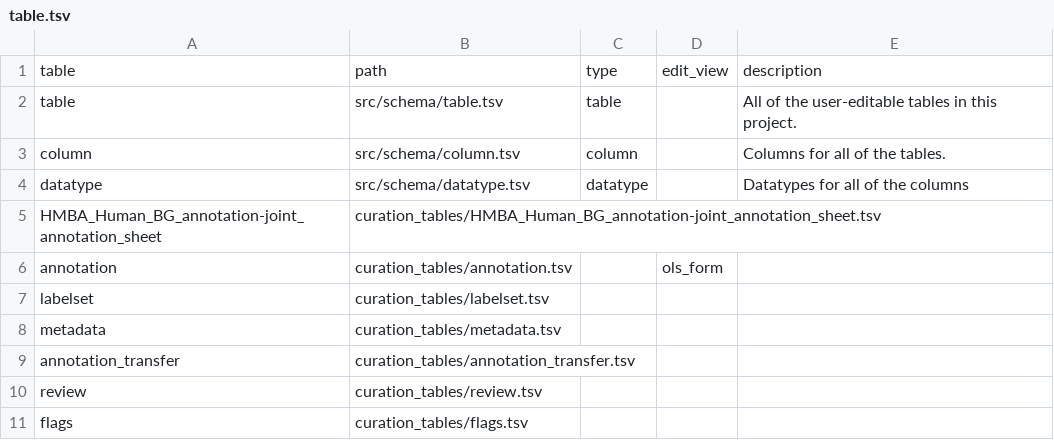
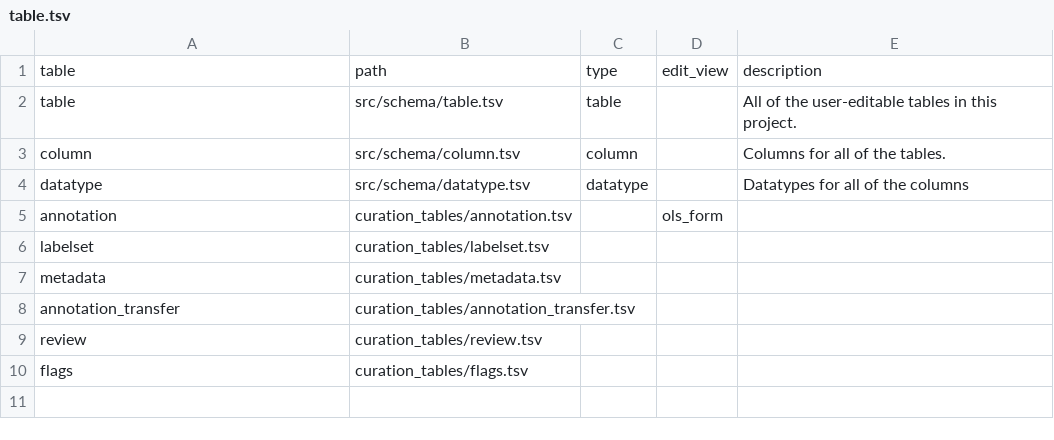
Before and after one commit to brain-bican/basal_ganglia_human_taxonomy, a TSV file: src/schema/table.tsv, drawn as a sheet; the diff names each change by its address in the sheet, - before the commit and + after, or states it on an @@ line.

```diff
--- a/src/schema/table.tsv
+++ b/src/schema/table.tsv
-row 5: HMBA_Human_BG_annotation-joint_annotation_sheet | curation_tables/HMBA_Human_BG_annotation-joint_annotation_sheet.tsv
```
Also changed, not shown: curation_tables/annotation.tsv, curation_tables/metadata.tsv, 15 other files.
